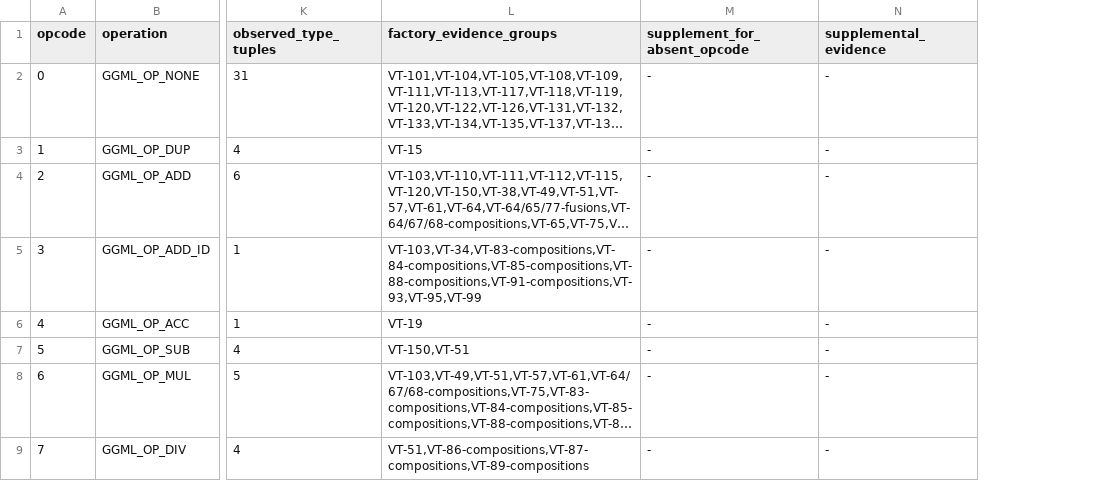
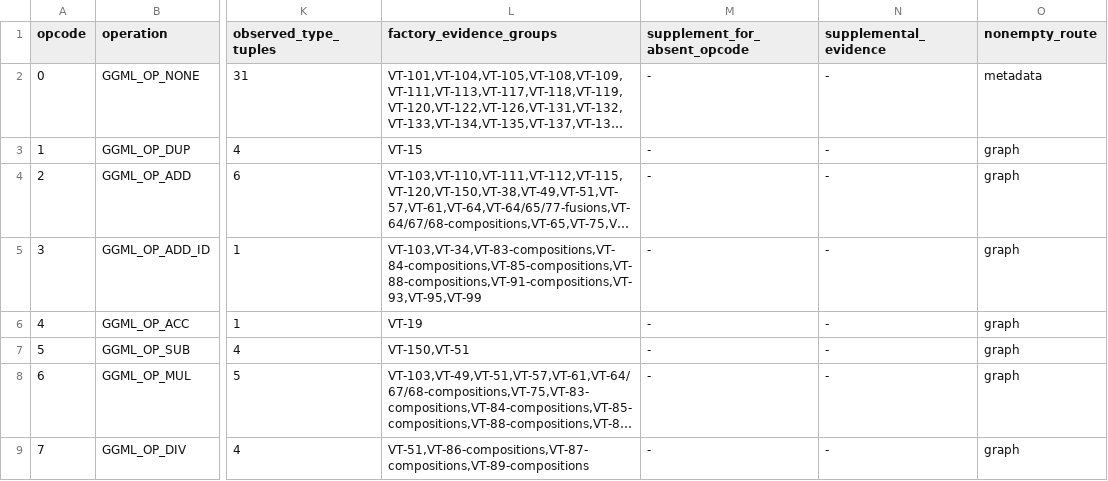
Before and after one commit to afflom/vTensor, a TSV file: verification/ggml-operation-evidence.tsv, drawn as a sheet; only a part is shown, gaps mark what is left out; long unchanged cells end in …; the diff names each change by its address in the sheet, - before the commit and + after, or states it on an @@ line.

Commit message:
Route native GGML operations through a single certified Prism selector

```diff
--- a/verification/ggml-operation-evidence.tsv
+++ b/verification/ggml-operation-evidence.tsv
+column O (nonempty_route), rows 2-9: metadata | graph | graph | graph | graph | graph | graph | graph
```
Also changed, not shown: 39 other files.
